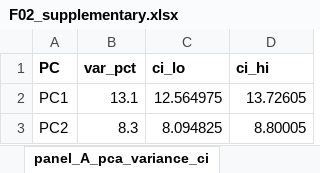
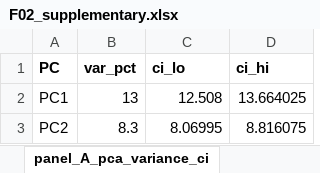
Before and after one commit to Dustyn-T-Lewis/YvO_2026, an Excel workbook: 04_Figures/F02/c_data/F02_supplementary.xlsx, sheet panel_A_pca_variance_ci, drawn as a sheet; values as stored, in another font and other column widths than the file's, no borders; the diff names each change by its address in the sheet, - before the commit and + after, or states it on an @@ line.

```diff
--- a/04_Figures/F02/c_data/F02_supplementary.xlsx (sheet panel_A_pca_variance_ci)
+++ b/04_Figures/F02/c_data/F02_supplementary.xlsx (sheet panel_A_pca_variance_ci)
-B2 (var_pct): 13.1
+B2 (var_pct): 13
-C2 (ci_lo): 12.564975
+C2 (ci_lo): 12.508
-D2 (ci_hi): 13.72605
+D2 (ci_hi): 13.664025
-C3 (ci_lo): 8.094825
+C3 (ci_lo): 8.06995
-D3 (ci_hi): 8.80005
+D3 (ci_hi): 8.816075
```
Also changed, not shown: sheet panel_B_logfc_long, sheet SUPP_panel_A_cv_delta, sheet SUPP_panel_A_cv_scatter, sheet panel_E_fgsea_sig, sheet SUPP_panel_B_wilcoxon, sheet SUPP_panel_C_imputed, 5 more sheets, other sheet tabs, 29 other files.
